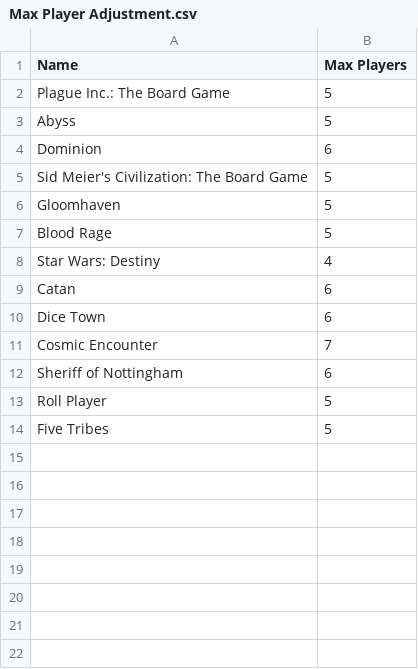
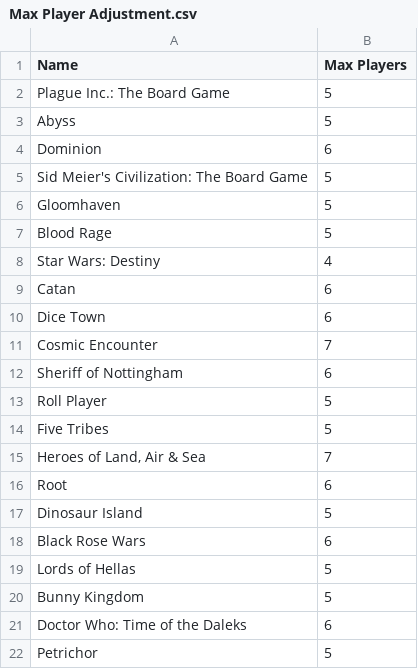
Before and after one commit to Darius-Jaraminas/BGG-Collections, a CSV file: input/Max Player Adjustment.csv, drawn as a sheet; the diff names each change by its address in the sheet, - before the commit and + after, or states it on an @@ line.

Commit message:
Max Player Adjustment.csv updated

```diff
--- a/input/Max Player Adjustment.csv
+++ b/input/Max Player Adjustment.csv
+row 15: Heroes of Land, Air & Sea | 7
+row 16: Root | 6
+row 17: Dinosaur Island | 5
+row 18: Black Rose Wars | 6
+row 19: Lords of Hellas | 5
+row 20: Bunny Kingdom | 5
+row 21: Doctor Who: Time of the Daleks | 6
+row 22: Petrichor | 5
```
